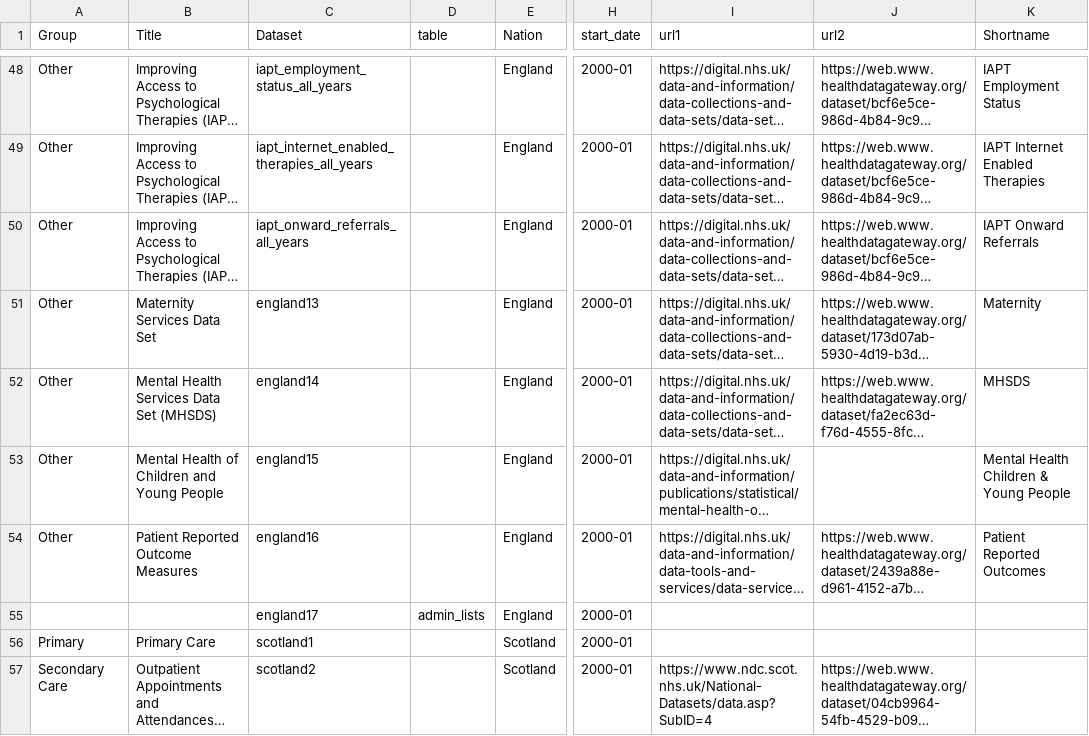
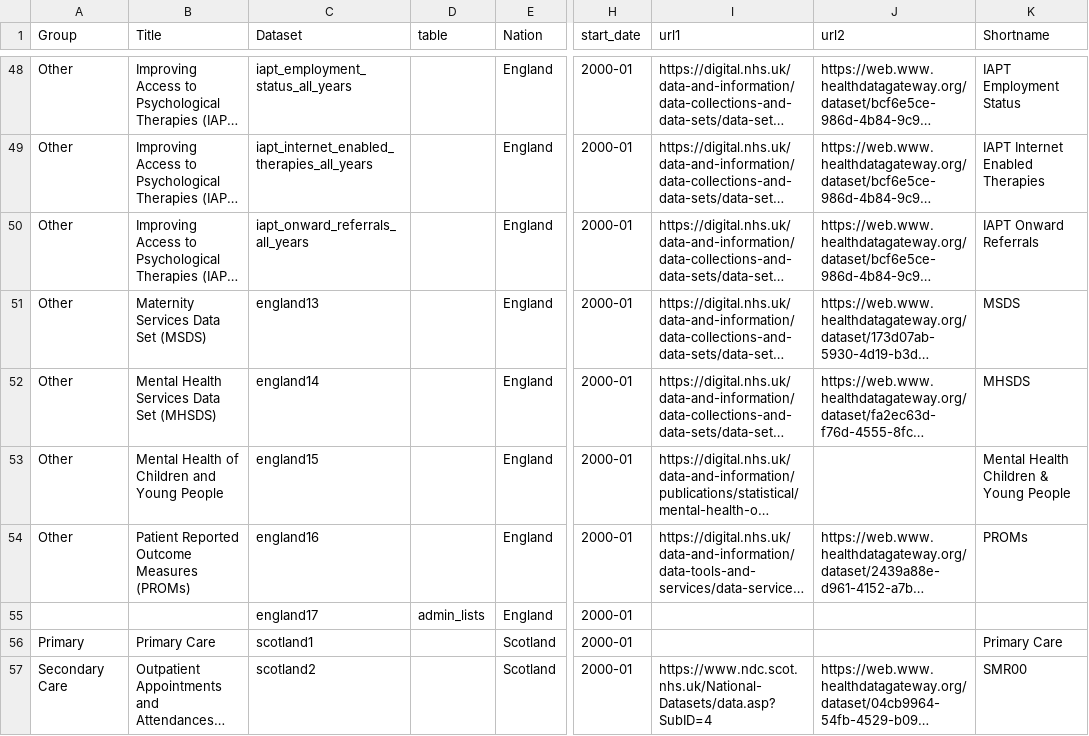
Before and after one commit to BHFDSC/cvd-covid-tre-dashboard, a CSV file: BHF_Dashboards/BHF_DSC_TRE_External_Dashboard/Data/TRE_dataset_link.csv, drawn as a sheet; only a part is shown, gaps mark what is left out; long unchanged cells end in …; the diff covers the shown part only; the diff names each change by its address in the sheet, - before the commit and + after, or states it on an @@ line.

Commit message:
updated csv - de-duplicated and added shortnames

```diff
--- a/BHF_Dashboards/BHF_DSC_TRE_External_Dashboard/Data/TRE_dataset_link.csv
+++ b/BHF_Dashboards/BHF_DSC_TRE_External_Dashboard/Data/TRE_dataset_link.csv
-B51 (Title): Maternity Services Data Set
+B51 (Title): Maternity Services Data Set (MSDS)
-K51 (Shortname): Maternity
+K51 (Shortname): MSDS
-B54 (Title): Patient Reported Outcome Measures
+B54 (Title): Patient Reported Outcome Measures (PROMs)
-K54 (Shortname): Patient Reported Outcomes
+K54 (Shortname): PROMs
-K56 (Shortname): (empty)
+K56 (Shortname): Primary Care
-K57 (Shortname): (empty)
+K57 (Shortname): SMR00
```
Also changed, not shown: 57 edited cells elsewhere in this file.
